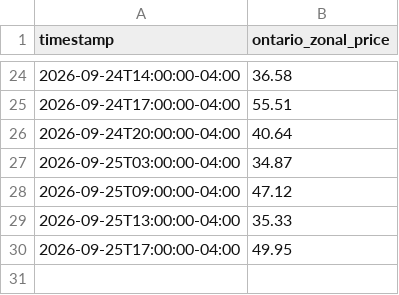
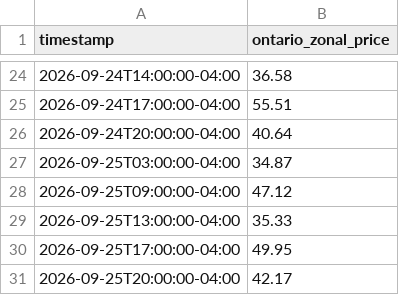
Before and after one commit to hrsslm/IESOMeteo, a CSV file: data/processed/price_hourly.csv, drawn as a sheet; only a part is shown, gaps mark what is left out; the diff names each change by its address in the sheet, - before the commit and + after, or states it on an @@ line.

```diff
--- a/data/processed/price_hourly.csv
+++ b/data/processed/price_hourly.csv
+row 31: 2026-09-25T20:00:00-04:00 | 42.17
```
Also changed, not shown: 7 other files.
